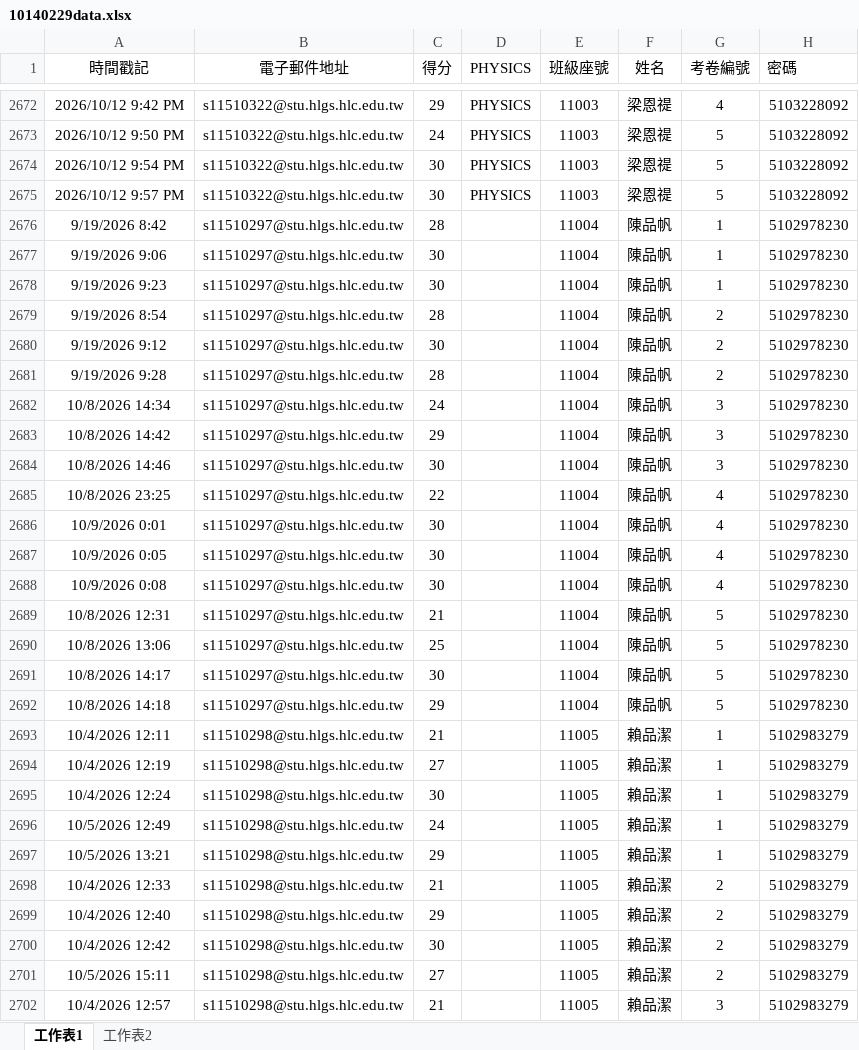
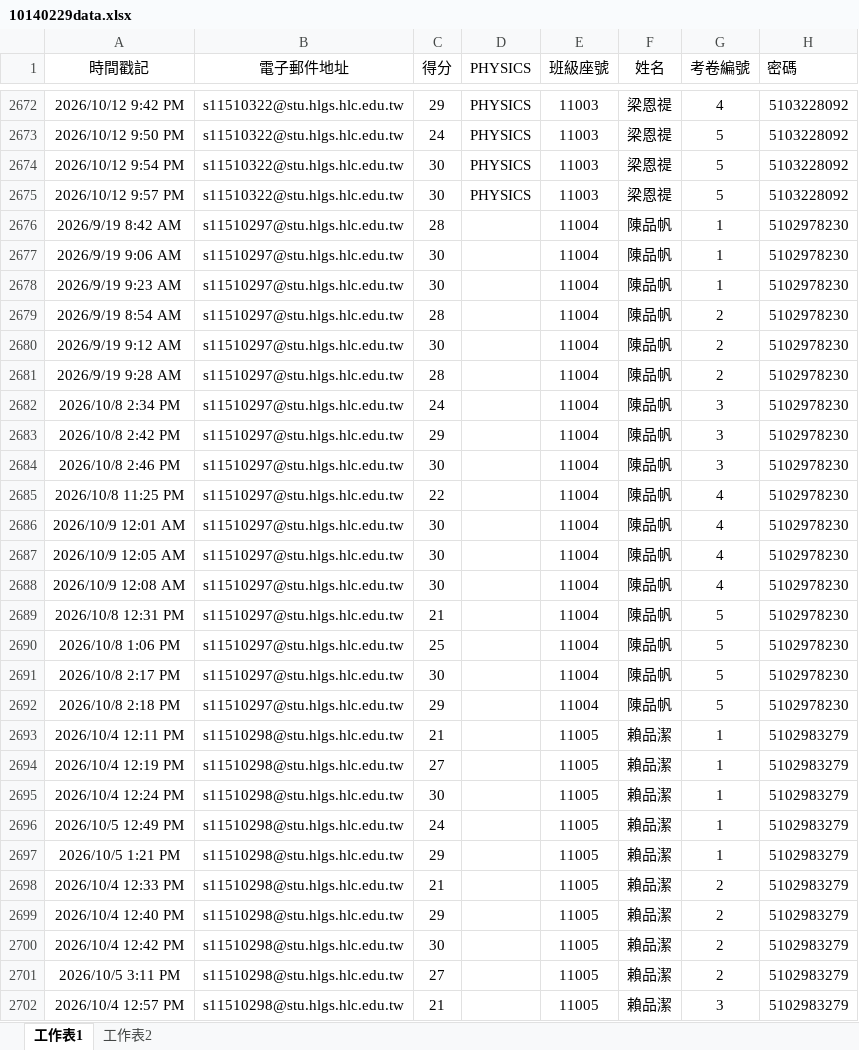
Before and after one commit to hlgswuce/exam-stars-system, an Excel workbook: 10140229data.xlsx, sheet 工作表1, drawn as a sheet; only a part is shown, gaps mark what is left out; values as stored, in another font and other column widths than the file's, no borders; the diff covers the shown part only; the diff names each change by its address in the sheet, - before the commit and + after, or states it on an @@ line.

Commit message:
Add files via upload

```diff
--- a/10140229data.xlsx (sheet 工作表1)
+++ b/10140229data.xlsx (sheet 工作表1)
-A2676 (時間戳記): 9/19/2026 8:42
+A2676 (時間戳記): 2026/9/19 8:42 AM
-A2677 (時間戳記): 9/19/2026 9:06
+A2677 (時間戳記): 2026/9/19 9:06 AM
-A2678 (時間戳記): 9/19/2026 9:23
+A2678 (時間戳記): 2026/9/19 9:23 AM
-A2679 (時間戳記): 9/19/2026 8:54
+A2679 (時間戳記): 2026/9/19 8:54 AM
-A2680 (時間戳記): 9/19/2026 9:12
+A2680 (時間戳記): 2026/9/19 9:12 AM
-A2681 (時間戳記): 9/19/2026 9:28
+A2681 (時間戳記): 2026/9/19 9:28 AM
-A2682 (時間戳記): 10/8/2026 14:34
+A2682 (時間戳記): 2026/10/8 2:34 PM
-A2683 (時間戳記): 10/8/2026 14:42
+A2683 (時間戳記): 2026/10/8 2:42 PM
-A2684 (時間戳記): 10/8/2026 14:46
+A2684 (時間戳記): 2026/10/8 2:46 PM
-A2685 (時間戳記): 10/8/2026 23:25
+A2685 (時間戳記): 2026/10/8 11:25 PM
-A2686 (時間戳記): 10/9/2026 0:01
+A2686 (時間戳記): 2026/10/9 12:01 AM
-A2687 (時間戳記): 10/9/2026 0:05
+A2687 (時間戳記): 2026/10/9 12:05 AM
-A2688 (時間戳記): 10/9/2026 0:08
+A2688 (時間戳記): 2026/10/9 12:08 AM
-A2689 (時間戳記): 10/8/2026 12:31
+A2689 (時間戳記): 2026/10/8 12:31 PM
-A2690 (時間戳記): 10/8/2026 13:06
+A2690 (時間戳記): 2026/10/8 1:06 PM
-A2691 (時間戳記): 10/8/2026 14:17
+A2691 (時間戳記): 2026/10/8 2:17 PM
-A2692 (時間戳記): 10/8/2026 14:18
+A2692 (時間戳記): 2026/10/8 2:18 PM
-A2693 (時間戳記): 10/4/2026 12:11
+A2693 (時間戳記): 2026/10/4 12:11 PM
-A2694 (時間戳記): 10/4/2026 12:19
+A2694 (時間戳記): 2026/10/4 12:19 PM
-A2695 (時間戳記): 10/4/2026 12:24
+A2695 (時間戳記): 2026/10/4 12:24 PM
-A2696 (時間戳記): 10/5/2026 12:49
+A2696 (時間戳記): 2026/10/5 12:49 PM
-A2697 (時間戳記): 10/5/2026 13:21
+A2697 (時間戳記): 2026/10/5 1:21 PM
-A2698 (時間戳記): 10/4/2026 12:33
+A2698 (時間戳記): 2026/10/4 12:33 PM
-A2699 (時間戳記): 10/4/2026 12:40
+A2699 (時間戳記): 2026/10/4 12:40 PM
-A2700 (時間戳記): 10/4/2026 12:42
+A2700 (時間戳記): 2026/10/4 12:42 PM
-A2701 (時間戳記): 10/5/2026 15:11
+A2701 (時間戳記): 2026/10/5 3:11 PM
-A2702 (時間戳記): 10/4/2026 12:57
+A2702 (時間戳記): 2026/10/4 12:57 PM
```
Also changed, not shown: 963 edited cells elsewhere in this sheet.
